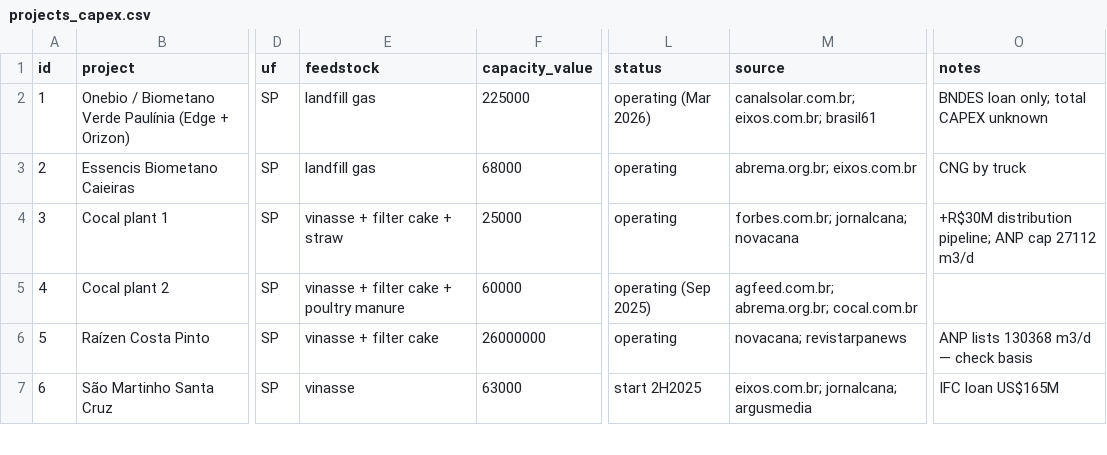
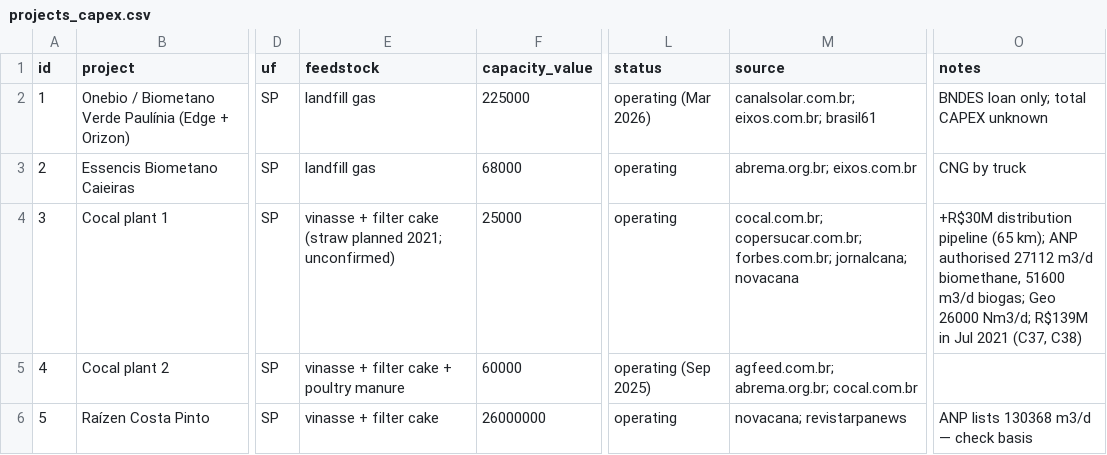
Before and after one commit to aikiesan/Project_Twin, a CSV file: registry/projects_capex.csv, drawn as a sheet; only a part is shown, gaps mark what is left out; the shorter side is filled out with more unchanged rows; the diff names each change by its address in the sheet, - before the commit and + after, or states it on an @@ line.

```diff
--- a/registry/projects_capex.csv
+++ b/registry/projects_capex.csv
-E4 (feedstock): vinasse + filter cake + straw
+E4 (feedstock): vinasse + filter cake (straw planned 2021; unconfirmed)
-M4 (source): forbes.com.br; jornalcana;…
+M4 (source): cocal.com.br; copersucar.com.br; forbes.com.br; jornalcana;…
-O4 (notes): +R$30M distribution pipeline; ANP cap 27112 m3/d
+O4 (notes): +R$30M distribution pipeline (65 km); ANP authorised 27112 m3/d biomethane, 51600 m3/d biogas; Geo 26000 Nm3/d; R$139M in Jul 2021 (C37, C38)
```
Also changed, not shown: 12 other files.
